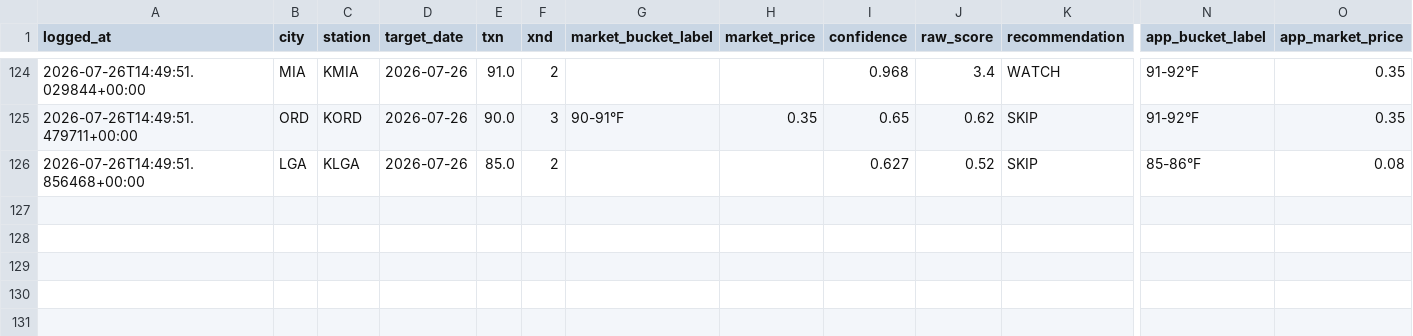
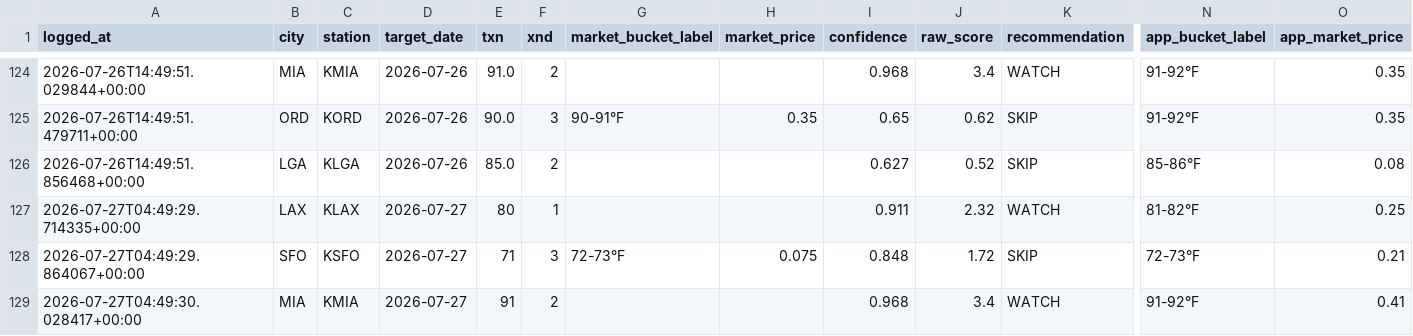
Before and after one commit to sso233x/weather-bot, a CSV file: trade_log.csv, drawn as a sheet; only a part is shown, gaps mark what is left out; rows hold the shown columns only; the diff covers the shown part only; the diff names each change by its address in the sheet, - before the commit and + after, or states it on an @@ line.

```diff
--- a/trade_log.csv
+++ b/trade_log.csv
+row 127: 2026-07-27T04:49:29.714335+00:00 | LAX | KLAX | 2026-07-27 | 80 | 1 |  |  | 0.911 | 2.32 | WATCH | 81-82°F | 0.25
+row 128: 2026-07-27T04:49:29.864067+00:00 | SFO | KSFO | 2026-07-27 | 71 | 3 | 72-73°F | 0.075 | 0.848 | 1.72 | SKIP | 72-73°F | 0.21
+row 129: 2026-07-27T04:49:30.028417+00:00 | MIA | KMIA | 2026-07-27 | 91 | 2 |  |  | 0.968 | 3.4 | WATCH | 91-92°F | 0.41
```
Also changed, not shown: 2 added rows elsewhere in this file, 1 other file.
